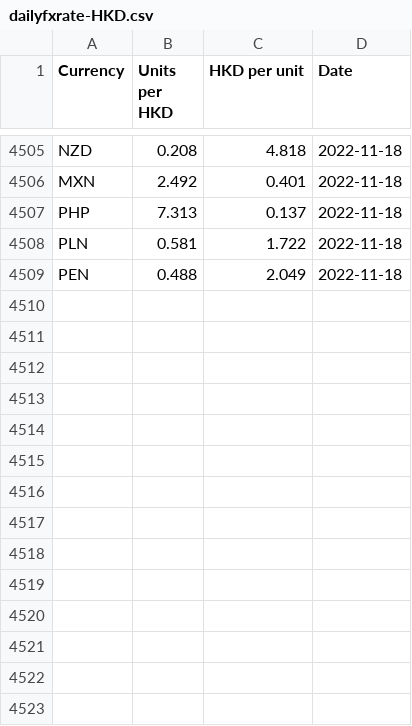
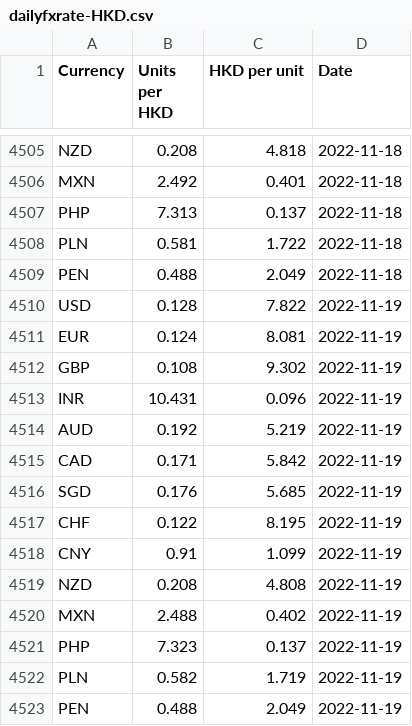
Before and after one commit to nattanarcilla/brc-pythonscripts, a CSV file: dailyfxrate-HKD.csv, drawn as a sheet; only a part is shown, gaps mark what is left out; the diff names each change by its address in the sheet, - before the commit and + after, or states it on an @@ line.

```diff
--- a/dailyfxrate-HKD.csv
+++ b/dailyfxrate-HKD.csv
+row 4510: USD | 0.128 | 7.822 | 2022-11-19
+row 4511: EUR | 0.124 | 8.081 | 2022-11-19
+row 4512: GBP | 0.108 | 9.302 | 2022-11-19
+row 4513: INR | 10.431 | 0.096 | 2022-11-19
+row 4514: AUD | 0.192 | 5.219 | 2022-11-19
+row 4515: CAD | 0.171 | 5.842 | 2022-11-19
+row 4516: SGD | 0.176 | 5.685 | 2022-11-19
+row 4517: CHF | 0.122 | 8.195 | 2022-11-19
+row 4518: CNY | 0.91 | 1.099 | 2022-11-19
+row 4519: NZD | 0.208 | 4.808 | 2022-11-19
+row 4520: MXN | 2.488 | 0.402 | 2022-11-19
+row 4521: PHP | 7.323 | 0.137 | 2022-11-19
+row 4522: PLN | 0.582 | 1.719 | 2022-11-19
+row 4523: PEN | 0.488 | 2.049 | 2022-11-19
```
Also changed, not shown: dailyfxrate-USD.csv.
